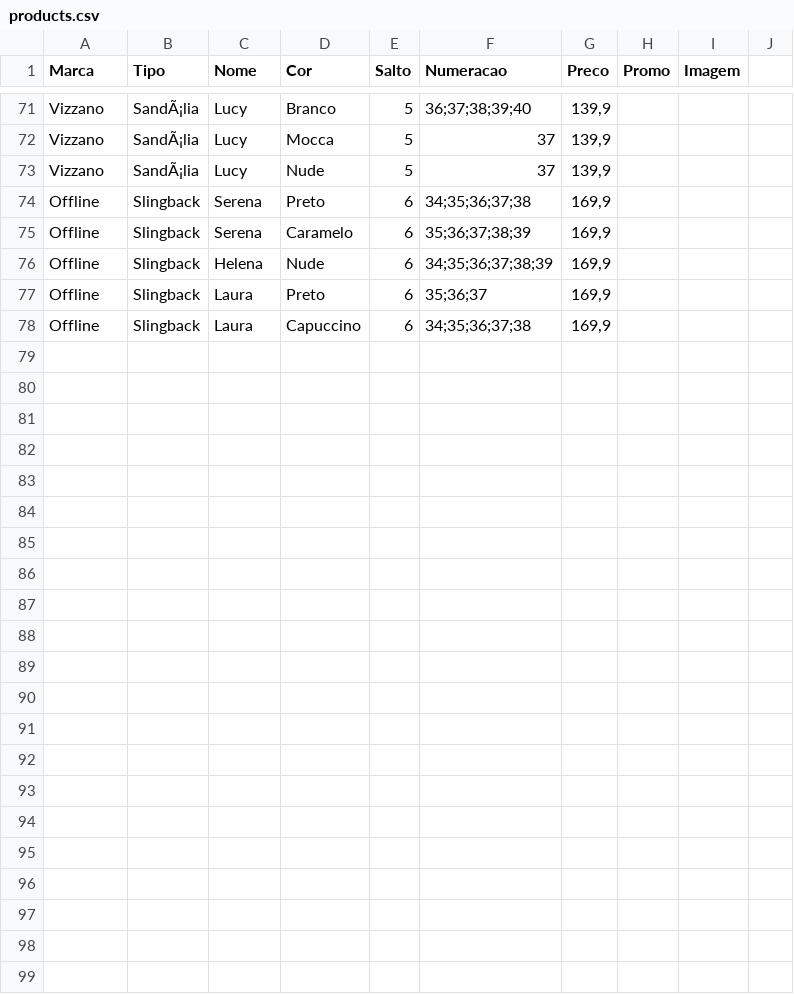
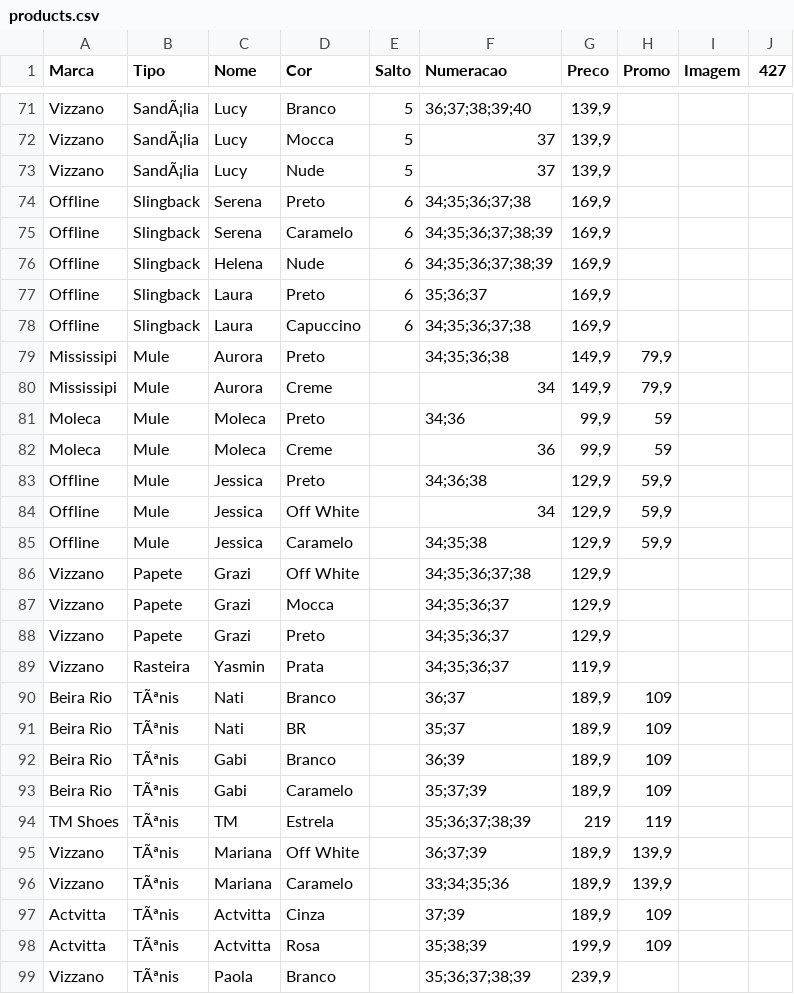
Before and after one commit to tmshoesTati/tmshoes, a CSV file: products.csv, drawn as a sheet; only a part is shown, gaps mark what is left out; the diff covers the shown part only.

```diff
--- a/products.csv
+++ b/products.csv
@@ -1 +1 @@
-Marca,Tipo,Nome,Cor,Salto,Numeracao,Preco,Promo,Imagem
+Marca,Tipo,Nome,Cor,Salto,Numeracao,Preco,Promo,Imagem,427
@@ -75 +75 @@ Offline,Slingback,Serena,Preto,6,34;35;36;37;38,"169,9",,
-Offline,Slingback,Serena,Caramelo,6,35;36;37;38;39,"169,9",,
+Offline,Slingback,Serena,Caramelo,6,34;35;36;37;38;39,"169,9",,,
@@ -78,0 +79,21 @@ Offline,Slingback,Laura,Capuccino,6,34;35;36;37;38,"169,9",,
+Mississipi,Mule ,Aurora,Preto,,34;35;36;38,"149,9","79,9",,
+Mississipi,Mule ,Aurora,Creme,,34,"149,9","79,9",,
+Moleca,Mule,Moleca,Preto,,34;36,"99,9",59,,
+Moleca,Mule,Moleca,Creme,,36,"99,9",59,,
+Offline,Mule,Jessica,Preto,,34;36;38,"129,9","59,9",,
+Offline,Mule,Jessica,Off White,,34,"129,9","59,9",,
+Offline,Mule,Jessica,Caramelo,,34;35;38,"129,9","59,9",,
+Vizzano,Papete,Grazi,Off White,,34;35;36;37;38,"129,9",,,
+Vizzano,Papete,Grazi,Mocca,,34;35;36;37,"129,9",,,
+Vizzano,Papete,Grazi,Preto,,34;35;36;37,"129,9",,,
+Vizzano,Rasteira,Yasmin,Prata,,34;35;36;37,"119,9",,,
+Beira Rio,TÃªnis,Nati,Branco,,36;37,"189,9",109,,
+Beira Rio,TÃªnis,Nati,BR,,35;37,"189,9",109,,
+Beira Rio,TÃªnis,Gabi,Branco,,36;39,"189,9",109,,
+Beira Rio,TÃªnis,Gabi,Caramelo,,35;37;39,"189,9",109,,
+TM Shoes,TÃªnis,TM,Estrela,,35;36;37;38;39,219,119,,
+Vizzano,TÃªnis,Mariana,Off White,,36;37;39,"189,9","139,9",,
+Vizzano,TÃªnis,Mariana,Caramelo,,33;34;35;36,"189,9","139,9",,
+Actvitta,TÃªnis,Actvitta,Cinza,,37;39,"189,9",109,,
+Actvitta,TÃªnis,Actvitta,Rosa,,35;38;39,"199,9",109,,
+Vizzano,TÃªnis,Paola,Branco,,35;36;37;38;39,"239,9",,,
```
Also changed, not shown: 3 edited cells elsewhere in this file.
